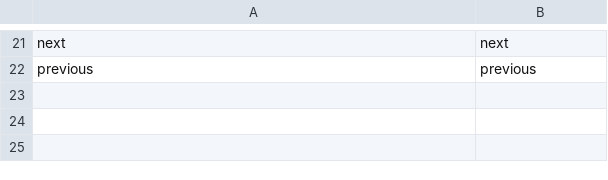
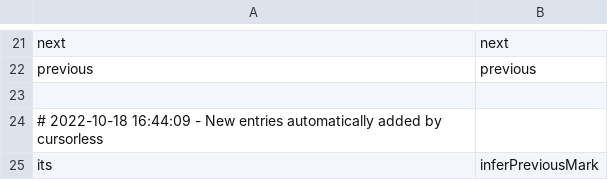
Before and after one commit to brollin/talon_umbrella, a CSV file: cursorless-settings/modifiers.csv, drawn as a sheet; only a part is shown, gaps mark what is left out; the diff names each change by its address in the sheet, - before the commit and + after, or states it on an @@ line.

```diff
--- a/cursorless-settings/modifiers.csv
+++ b/cursorless-settings/modifiers.csv
+row 23: (empty)
+row 24: # 2022-10-18 16:44:09 - New entries automatically added by cursorless
+row 25: its | inferPreviousMark
```
Also changed, not shown: cursorless-settings/modifier_scope_types.csv.
